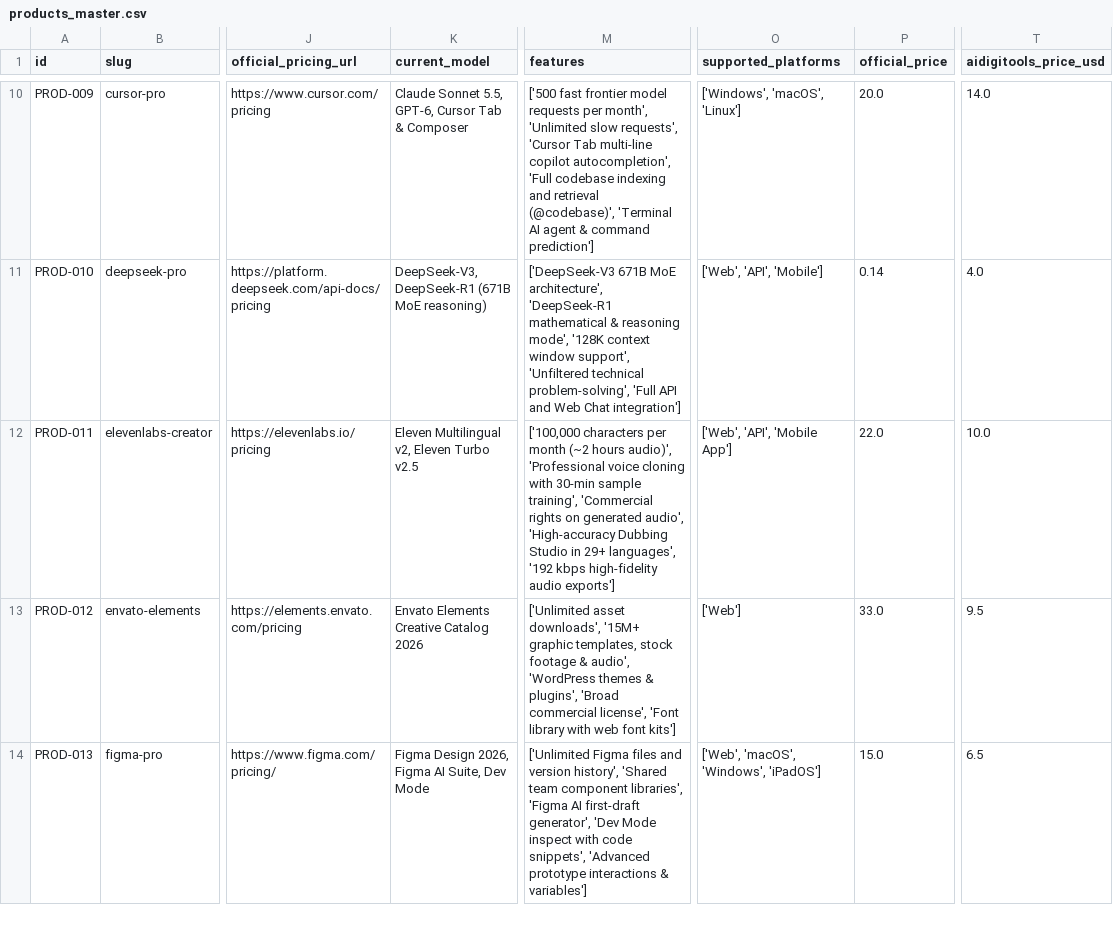
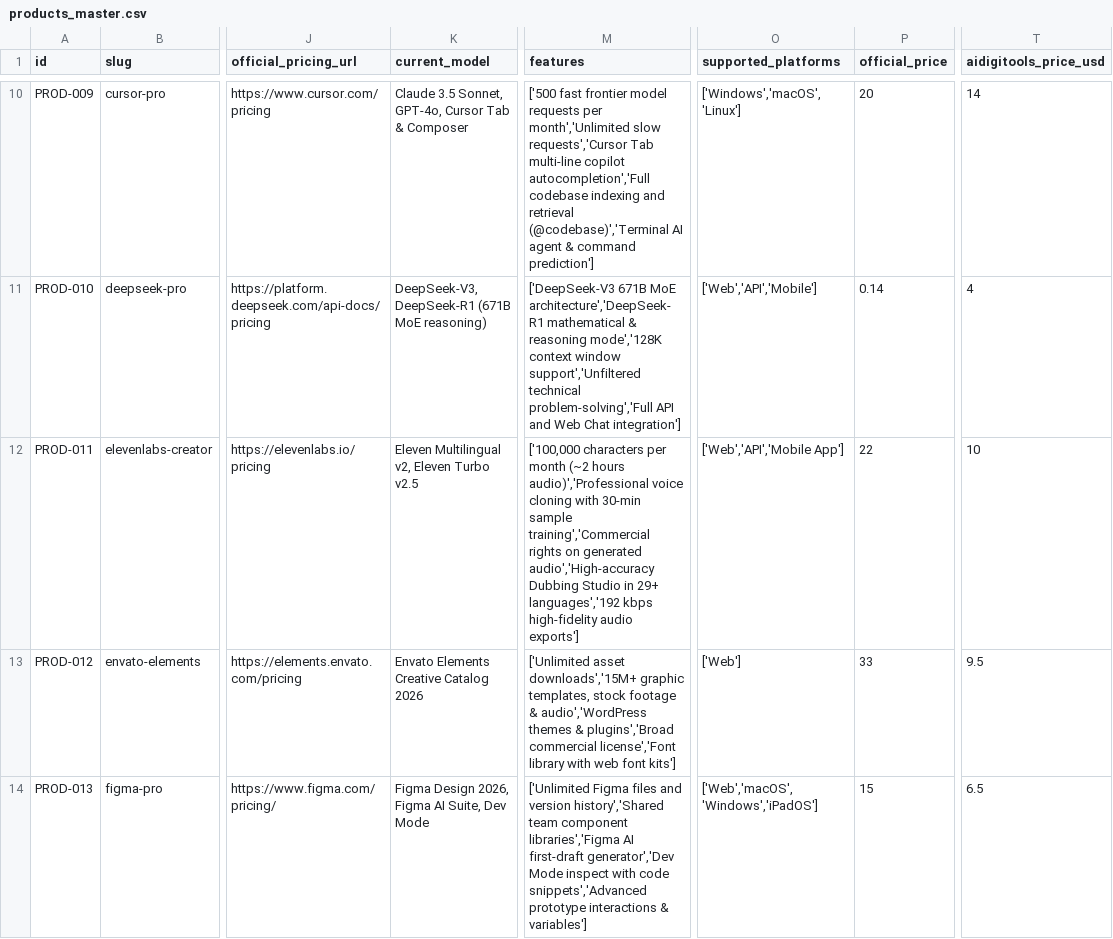
Before and after one commit to abeerafarooq66/aidigitools, a CSV file: data/products_master.csv, drawn as a sheet; only a part is shown, gaps mark what is left out; the diff covers the shown part only; the diff names each change by its address in the sheet, - before the commit and + after, or states it on an @@ line.

```diff
--- a/data/products_master.csv
+++ b/data/products_master.csv
-K10 (current_model): Claude Sonnet 5.5, GPT-6, Cursor Tab…
+K10 (current_model): Claude 3.5 Sonnet, GPT-4o, Cursor Tab…
-M10 (features): …requests per month', 'Unlimited slow requests', 'Cursor Tab multi-line copilot autocompletion', 'Full codebase indexing and retrieval (@codebase)', 'Terminal AI agent…
+M10 (features): …requests per month','Unlimited slow requests','Cursor Tab multi-line copilot autocompletion','Full codebase indexing and retrieval (@codebase)','Terminal AI agent…
-O10 (supported_platforms): ['Windows', 'macOS', 'Linux']
+O10 (supported_platforms): ['Windows','macOS','Linux']
-P10 (official_price): 20.0
+P10 (official_price): 20
-T10 (aidigitools_price_usd): 14.0
+T10 (aidigitools_price_usd): 14
-M11 (features): …671B MoE architecture', 'DeepSeek-R1 mathematical & reasoning mode', '128K context window support', 'Unfiltered technical problem-solving', 'Full API and…
+M11 (features): …671B MoE architecture','DeepSeek-R1 mathematical & reasoning mode','128K context window support','Unfiltered technical problem-solving','Full API and…
-O11 (supported_platforms): ['Web', 'API', 'Mobile']
+O11 (supported_platforms): ['Web','API','Mobile']
-T11 (aidigitools_price_usd): 4.0
+T11 (aidigitools_price_usd): 4
-M12 (features): …(~2 hours audio)', 'Professional voice cloning with 30-min sample training', 'Commercial rights on generated audio', 'High-accuracy Dubbing Studio in 29+ languages', '192 kbps high-fidelity…
+M12 (features): …(~2 hours audio)','Professional voice cloning with 30-min sample training','Commercial rights on generated audio','High-accuracy Dubbing Studio in 29+ languages','192 kbps high-fidelity…
-O12 (supported_platforms): ['Web', 'API', 'Mobile App']
+O12 (supported_platforms): ['Web','API','Mobile App']
-P12 (official_price): 22.0
+P12 (official_price): 22
-T12 (aidigitools_price_usd): 10.0
+T12 (aidigitools_price_usd): 10
-M13 (features): ['Unlimited asset downloads', '15M+ graphic templates, stock footage & audio', 'WordPress themes & plugins', 'Broad commercial license', 'Font library with…
+M13 (features): ['Unlimited asset downloads','15M+ graphic templates, stock footage & audio','WordPress themes & plugins','Broad commercial license','Font library with…
-P13 (official_price): 33.0
+P13 (official_price): 33
-M14 (features): …and version history', 'Shared team component libraries', 'Figma AI first-draft generator', 'Dev Mode inspect with code snippets', 'Advanced prototype interactions…
+M14 (features): …and version history','Shared team component libraries','Figma AI first-draft generator','Dev Mode inspect with code snippets','Advanced prototype interactions…
-O14 (supported_platforms): ['Web', 'macOS', 'Windows', 'iPadOS']
+O14 (supported_platforms): ['Web','macOS','Windows','iPadOS']
-P14 (official_price): 15.0
+P14 (official_price): 15
```
Also changed, not shown: 175 edited cells elsewhere in this file, 2 other files.
